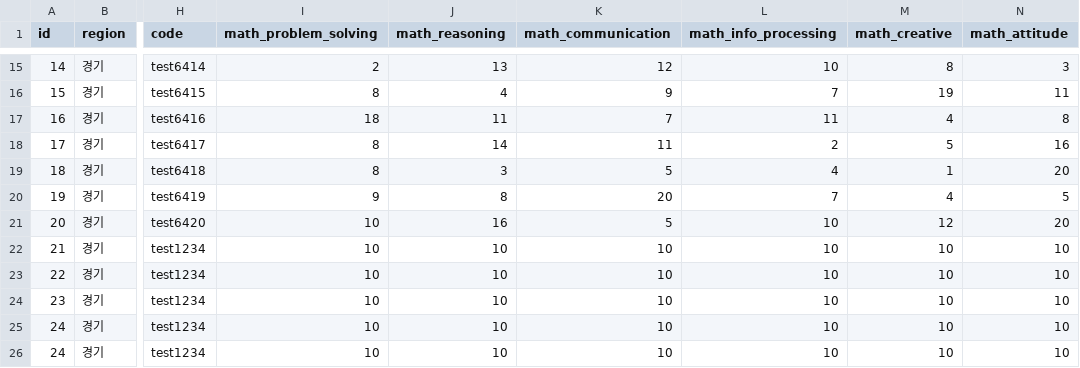
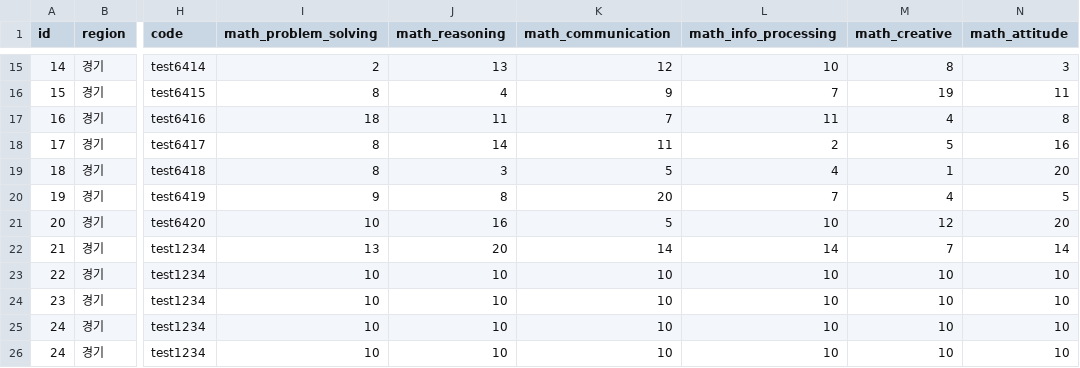
Before and after one commit to celbeing/grow, a CSV file: django/grow_project/students.csv, drawn as a sheet; only a part is shown, gaps mark what is left out; the diff names each change by its address in the sheet, - before the commit and + after, or states it on an @@ line.

```diff
--- a/django/grow_project/students.csv
+++ b/django/grow_project/students.csv
-I22 (math_problem_solving): 10
+I22 (math_problem_solving): 13
-J22 (math_reasoning): 10
+J22 (math_reasoning): 20
-K22 (math_communication): 10
+K22 (math_communication): 14
-L22 (math_info_processing): 10
+L22 (math_info_processing): 14
-M22 (math_creative): 10
+M22 (math_creative): 7
-N22 (math_attitude): 10
+N22 (math_attitude): 14
```
Also changed, not shown: 7 other files.
